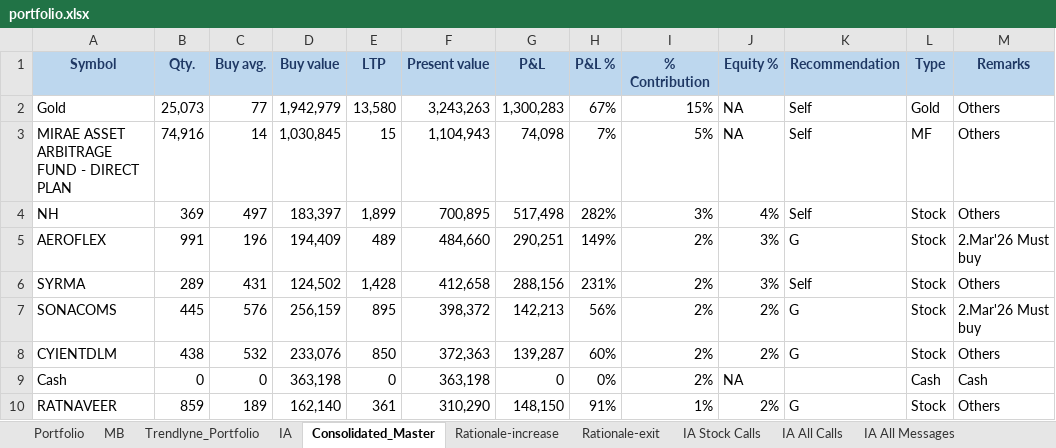
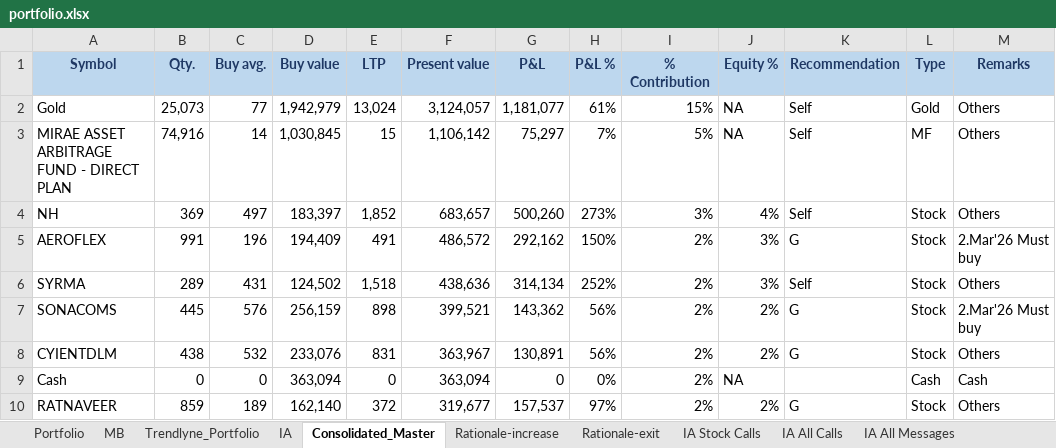
Before and after one commit to kvector0001/STT-Dashboard, an Excel workbook: data/portfolio.xlsx, sheet Consolidated_Master, drawn as a sheet; only a part is shown; values as stored, in another font and other column widths than the file's, no borders; charts and pictures and conditional formats not drawn; the diff covers the shown part only; the diff names each change by its address in the sheet, - before the commit and + after, or states it on an @@ line.

```diff
--- a/data/portfolio.xlsx (sheet Consolidated_Master)
+++ b/data/portfolio.xlsx (sheet Consolidated_Master)
-E2 (LTP): 13,580
+E2 (LTP): 13,024
-F2 (Present value): 3,243,263
+F2 (Present value): 3,124,057
-G2 (P&L): 1,300,283
+G2 (P&L): 1,181,077
-H2 (P&L %): 67%
+H2 (P&L %): 61%
-F3 (Present value): 1,104,943
+F3 (Present value): 1,106,142
-G3 (P&L): 74,098
+G3 (P&L): 75,297
-E4 (LTP): 1,899
+E4 (LTP): 1,852
-F4 (Present value): 700,895
+F4 (Present value): 683,657
-G4 (P&L): 517,498
+G4 (P&L): 500,260
-H4 (P&L %): 282%
+H4 (P&L %): 273%
-E5 (LTP): 489
+E5 (LTP): 491
-F5 (Present value): 484,660
+F5 (Present value): 486,572
-G5 (P&L): 290,251
+G5 (P&L): 292,162
-H5 (P&L %): 149%
+H5 (P&L %): 150%
-E6 (LTP): 1,428
+E6 (LTP): 1,518
-F6 (Present value): 412,658
+F6 (Present value): 438,636
-G6 (P&L): 288,156
+G6 (P&L): 314,134
-H6 (P&L %): 231%
+H6 (P&L %): 252%
-E7 (LTP): 895
+E7 (LTP): 898
-F7 (Present value): 398,372
+F7 (Present value): 399,521
-G7 (P&L): 142,213
+G7 (P&L): 143,362
-E8 (LTP): 850
+E8 (LTP): 831
-F8 (Present value): 372,363
+F8 (Present value): 363,967
-G8 (P&L): 139,287
+G8 (P&L): 130,891
-H8 (P&L %): 60%
+H8 (P&L %): 56%
-D9 (Buy value): 363,198
+D9 (Buy value): 363,094
-F9 (Present value): 363,198
+F9 (Present value): 363,094
-E10 (LTP): 361
+E10 (LTP): 372
-F10 (Present value): 310,290
+F10 (Present value): 319,677
-G10 (P&L): 148,150
+G10 (P&L): 157,537
-H10 (P&L %): 91%
+H10 (P&L %): 97%
-I10 (% Contribution): 1%
+I10 (% Contribution): 2%
```
Also changed, not shown: 38 added rows, 38 removed rows and 454 edited cells elsewhere in this sheet, sheet Portfolio, sheet IA, sheet Trendlyne_Portfolio, 1 other file.
